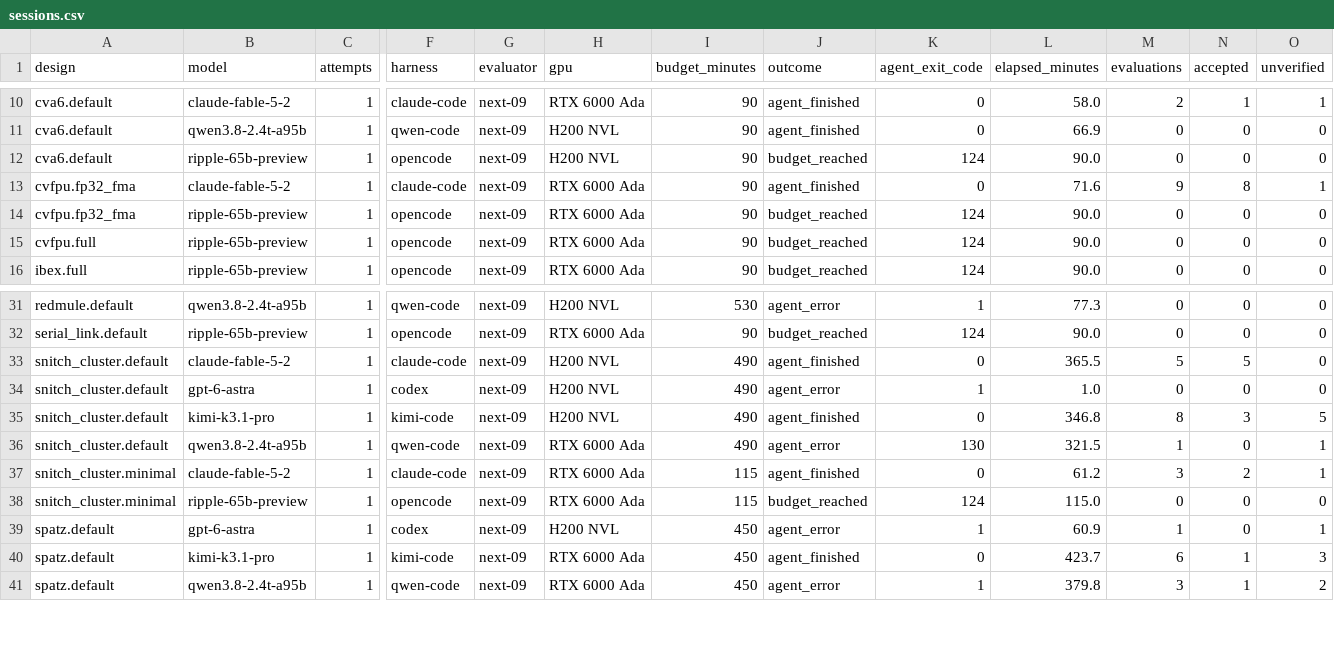
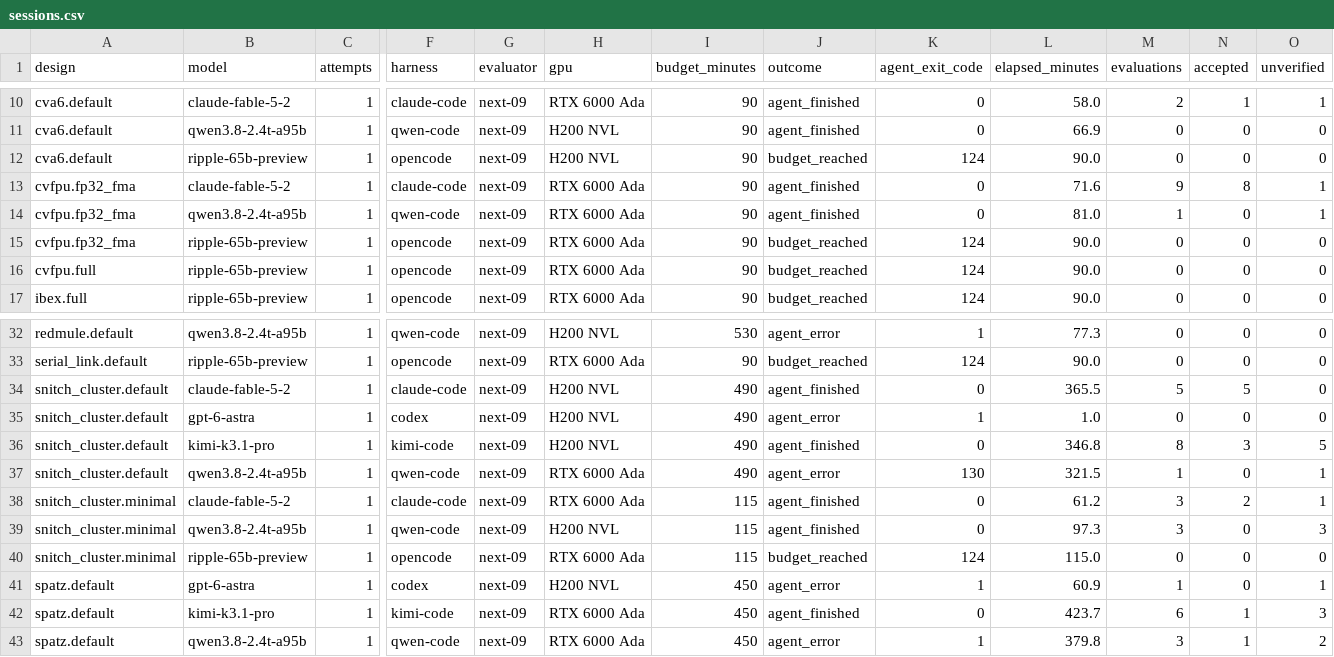
Before and after one commit to partcleda/rtl-fmax-agent-benchmark, a CSV file: results/sessions.csv, drawn as a sheet; only a part is shown, gaps mark what is left out; rows hold the shown columns only; the diff names each change by its address in the sheet, - before the commit and + after, or states it on an @@ line.

```diff
--- a/results/sessions.csv
+++ b/results/sessions.csv
+row 14: cvfpu.fp32_fma | qwen3.8-2.4t-a95b | 1 | qwen-code | next-09 | RTX 6000 Ada | 90 | agent_finished | 0 | 81.0 | 1 | 0 | 1
+row 39: snitch_cluster.minimal | qwen3.8-2.4t-a95b | 1 | qwen-code | next-09 | H200 NVL | 115 | agent_finished | 0 | 97.3 | 3 | 0 | 3
```
Also changed, not shown: results/evaluations.csv, 7 other files.
